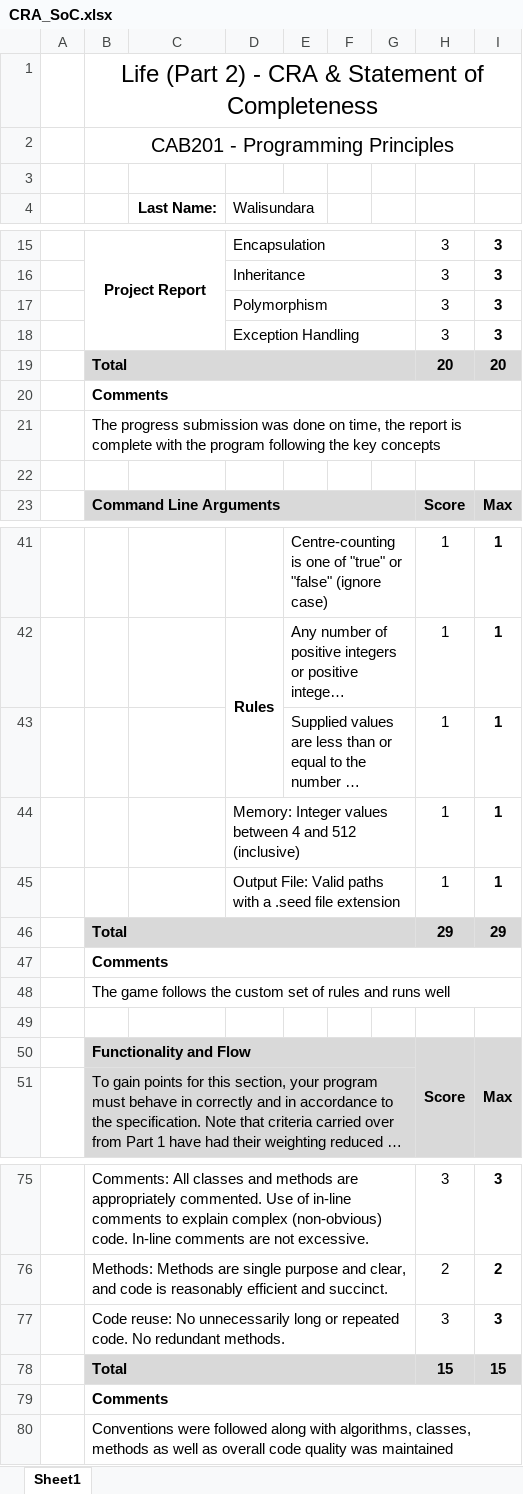
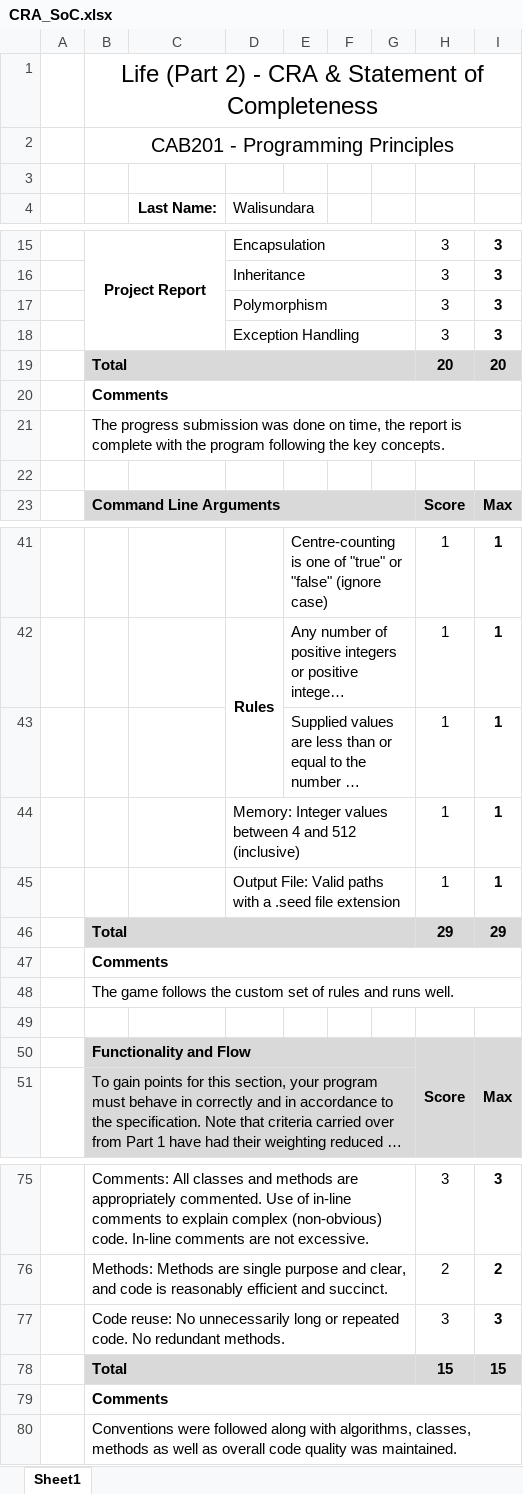
Before and after one commit to chillaah/game-of-life, an Excel workbook: CAB201_2020S2_ProjectPartB_n10454012/CRA_SoC.xlsx, sheet Sheet1, drawn as a sheet; only a part is shown, gaps mark what is left out; long unchanged cells end in …; values as stored, in another font and other column widths than the file's, no borders; the diff names each change by its address in the sheet, - before the commit and + after, or states it on an @@ line.

Commit message:
CRA

```diff
--- a/CAB201_2020S2_ProjectPartB_n10454012/CRA_SoC.xlsx (sheet Sheet1)
+++ b/CAB201_2020S2_ProjectPartB_n10454012/CRA_SoC.xlsx (sheet Sheet1)
-B21: …the key concepts
+B21: …the key concepts.
-B48: …and runs well
+B48: …and runs well.
-B80: …quality was maintained
+B80: …quality was maintained.
```
